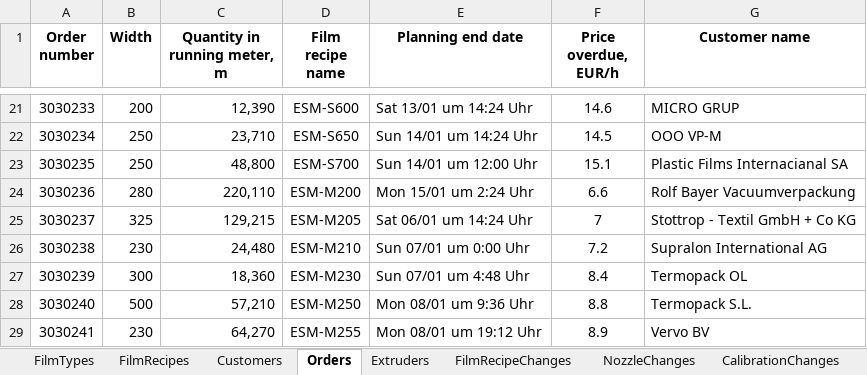
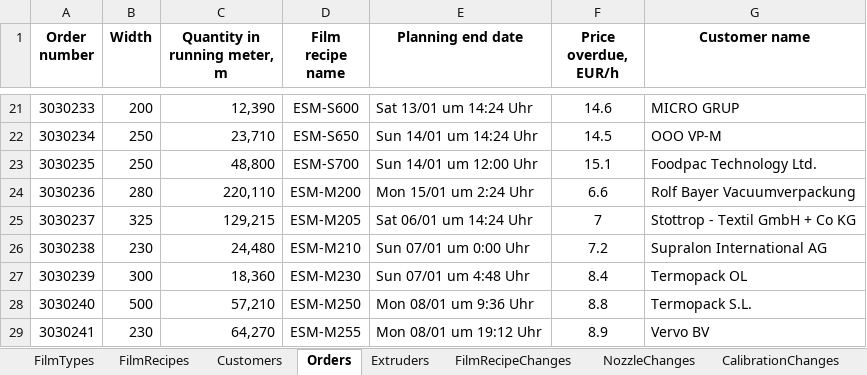
Before and after one commit to fdsatrew3/optel3, an Excel workbook: OPTEL.UI.Desktop.Test/Assets/MariaSoelUploadDataTest.xlsx, sheet Orders, drawn as a sheet; only a part is shown, gaps mark what is left out; values as stored, in another font and other column widths than the file's, no borders; the diff names each change by its address in the sheet, - before the commit and + after, or states it on an @@ line.

Commit message:
[OPT-3] - Small test file fix

```diff
--- a/OPTEL.UI.Desktop.Test/Assets/MariaSoelUploadDataTest.xlsx (sheet Orders)
+++ b/OPTEL.UI.Desktop.Test/Assets/MariaSoelUploadDataTest.xlsx (sheet Orders)
-G23 (Customer name): Plastic Films Internacianal SA
+G23 (Customer name): Foodpac Technology Ltd.
```
